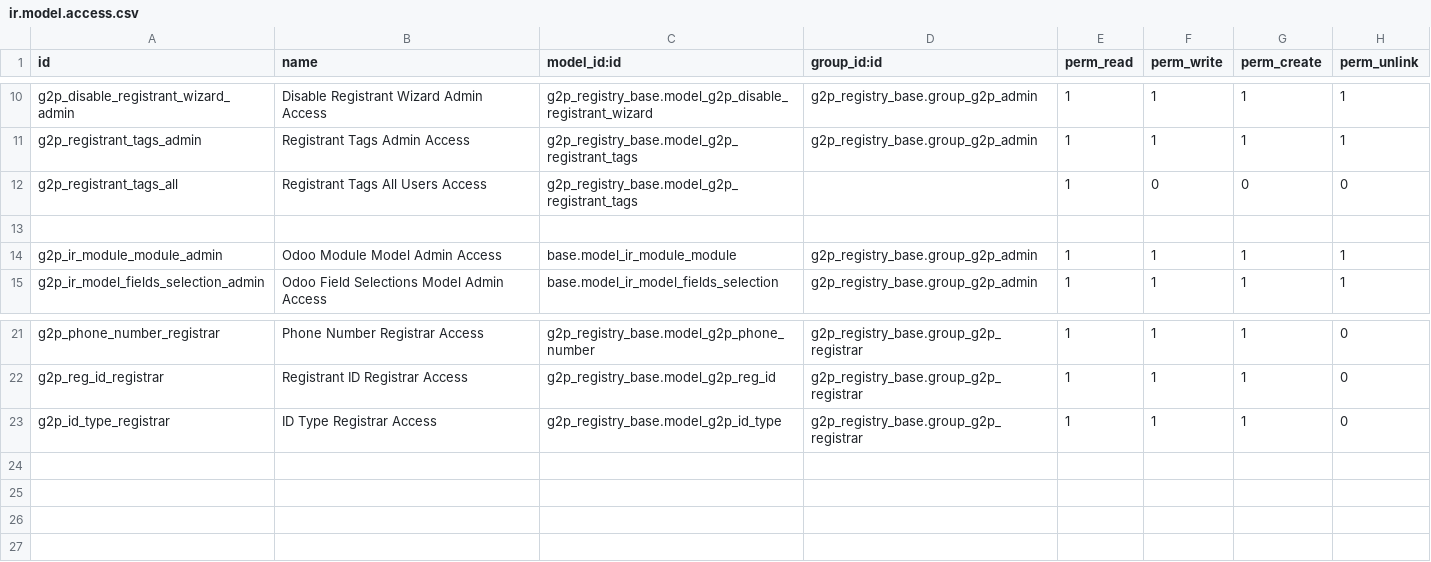
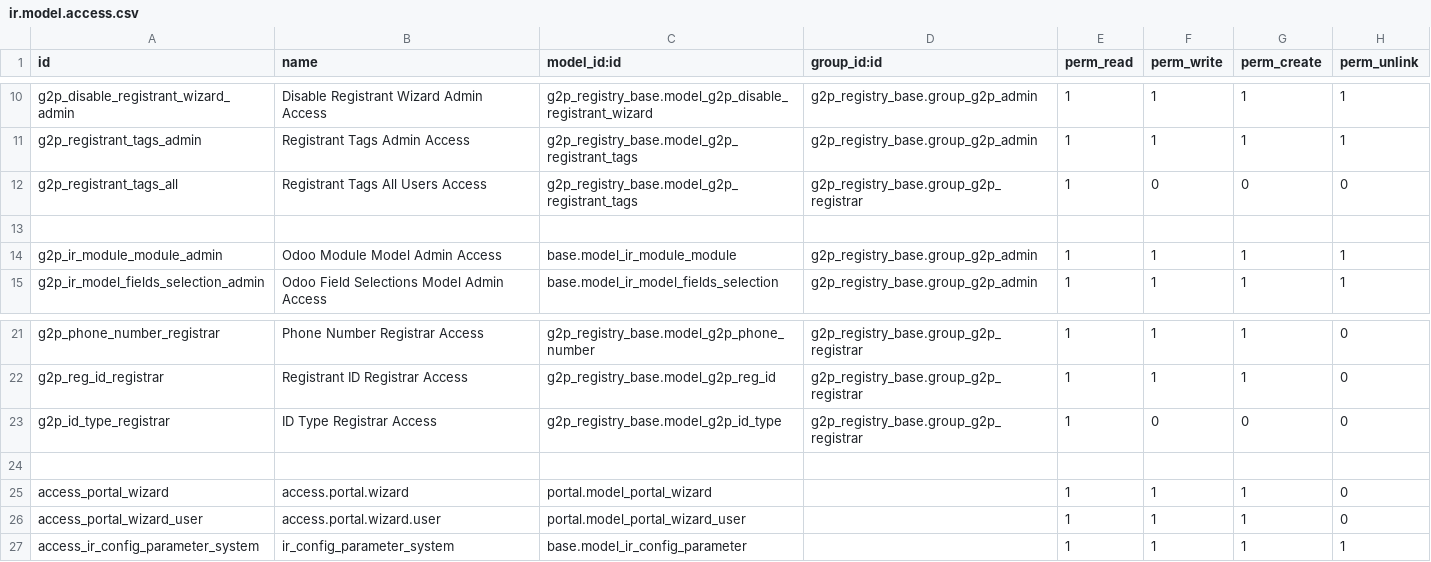
Before and after one commit to OpenG2P/openg2p-registry, a CSV file: g2p_registry_base/security/ir.model.access.csv, drawn as a sheet; only a part is shown, gaps mark what is left out.

Commit message:
G2P-1462, G2P-1277, G2P-1273: Registry Access and OpenG2P Enhancement: Registrar should be having configuration Read access

```diff
--- a/g2p_registry_base/security/ir.model.access.csv
+++ b/g2p_registry_base/security/ir.model.access.csv
@@ -11,3 +11,3 @@ g2p_disable_registrant_wizard_admin,Disable Registrant Wizard Admin Access,g2p_r
 g2p_registrant_tags_admin,Registrant Tags Admin Access,g2p_registry_base.model_g2p_registrant_tags,g2p_registry_base.group_g2p_admin,1,1,1,1
-g2p_registrant_tags_all,Registrant Tags All Users Access,g2p_registry_base.model_g2p_registrant_tags,,1,0,0,0
+g2p_registrant_tags_all,Registrant Tags All Users Access,g2p_registry_base.model_g2p_registrant_tags,g2p_registry_base.group_g2p_registrar,1,0,0,0
 
@@ -22,2 +22,6 @@ g2p_phone_number_registrar,Phone Number Registrar Access,g2p_registry_base.model
 g2p_reg_id_registrar,Registrant ID Registrar Access,g2p_registry_base.model_g2p_reg_id,g2p_registry_base.group_g2p_registrar,1,1,1,0
-g2p_id_type_registrar,ID Type Registrar Access,g2p_registry_base.model_g2p_id_type,g2p_registry_base.group_g2p_registrar,1,1,1,0
+g2p_id_type_registrar,ID Type Registrar Access,g2p_registry_base.model_g2p_id_type,g2p_registry_base.group_g2p_registrar,1,0,0,0
+
+"access_portal_wizard","access.portal.wizard","portal.model_portal_wizard",,1,1,1,0
+"access_portal_wizard_user","access.portal.wizard.user","portal.model_portal_wizard_user",,1,1,1,0
+"access_ir_config_parameter_system","ir_config_parameter_system","base.model_ir_config_parameter",,1,1,1,1
```
Also changed, not shown: 8 other files.
